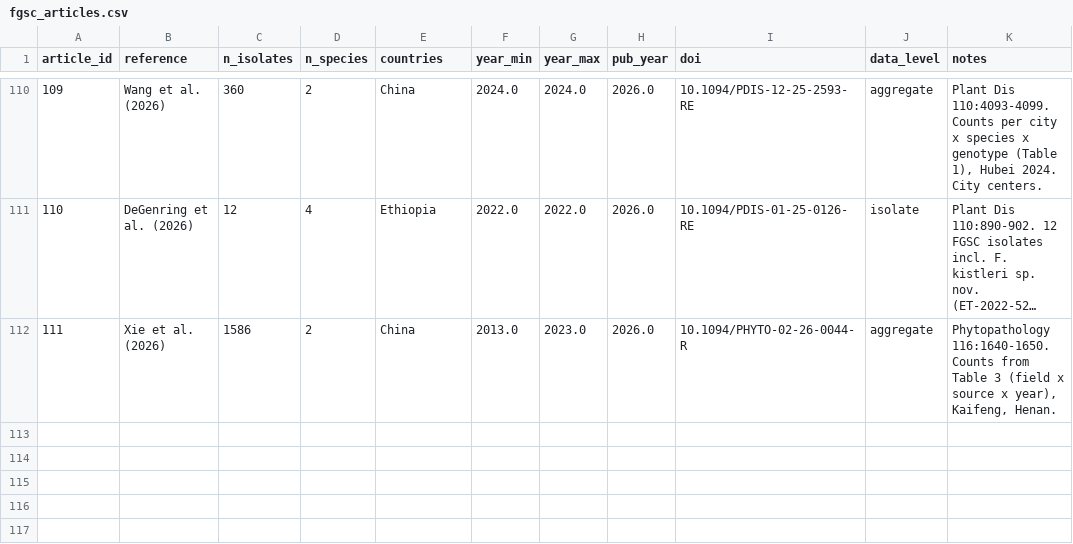
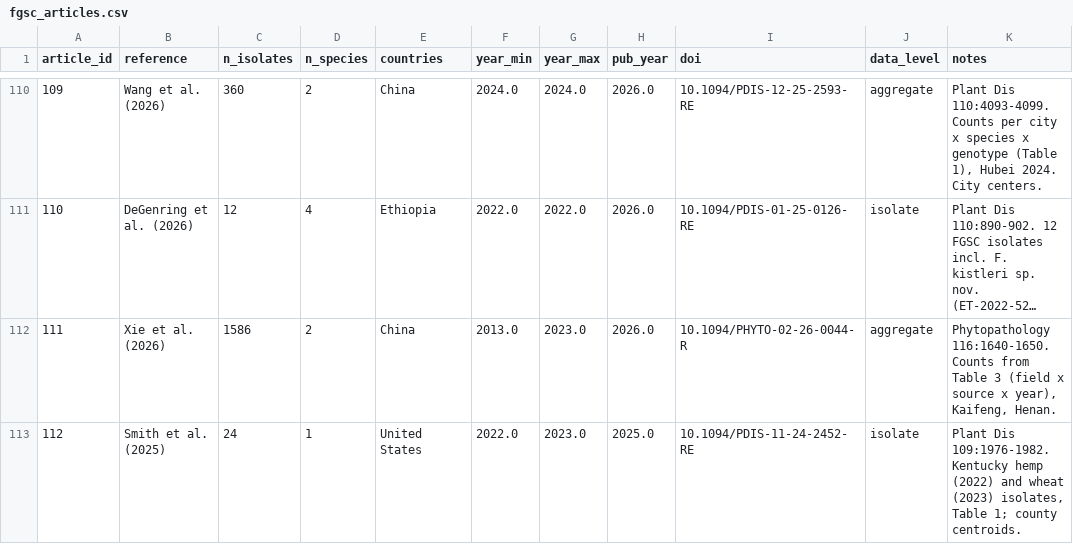
Before and after one commit to emdelponte/FGSC, a CSV file: data/fgsc_articles.csv, drawn as a sheet; only a part is shown, gaps mark what is left out; long unchanged cells end in …; the diff names each change by its address in the sheet, - before the commit and + after, or states it on an @@ line.

```diff
--- a/data/fgsc_articles.csv
+++ b/data/fgsc_articles.csv
+row 113: 112 | Smith et al. (2025) | 24 | 1 | United States | 2022.0 | 2023.0 | 2025.0 | 10.1094/PDIS-11-24-2452-RE | isolate | Plant Dis 109:1976-1982. Kentucky hemp (2022) and wheat (2023) isolates, Table 1; county centroids.
```
Also changed, not shown: 4 other files.
